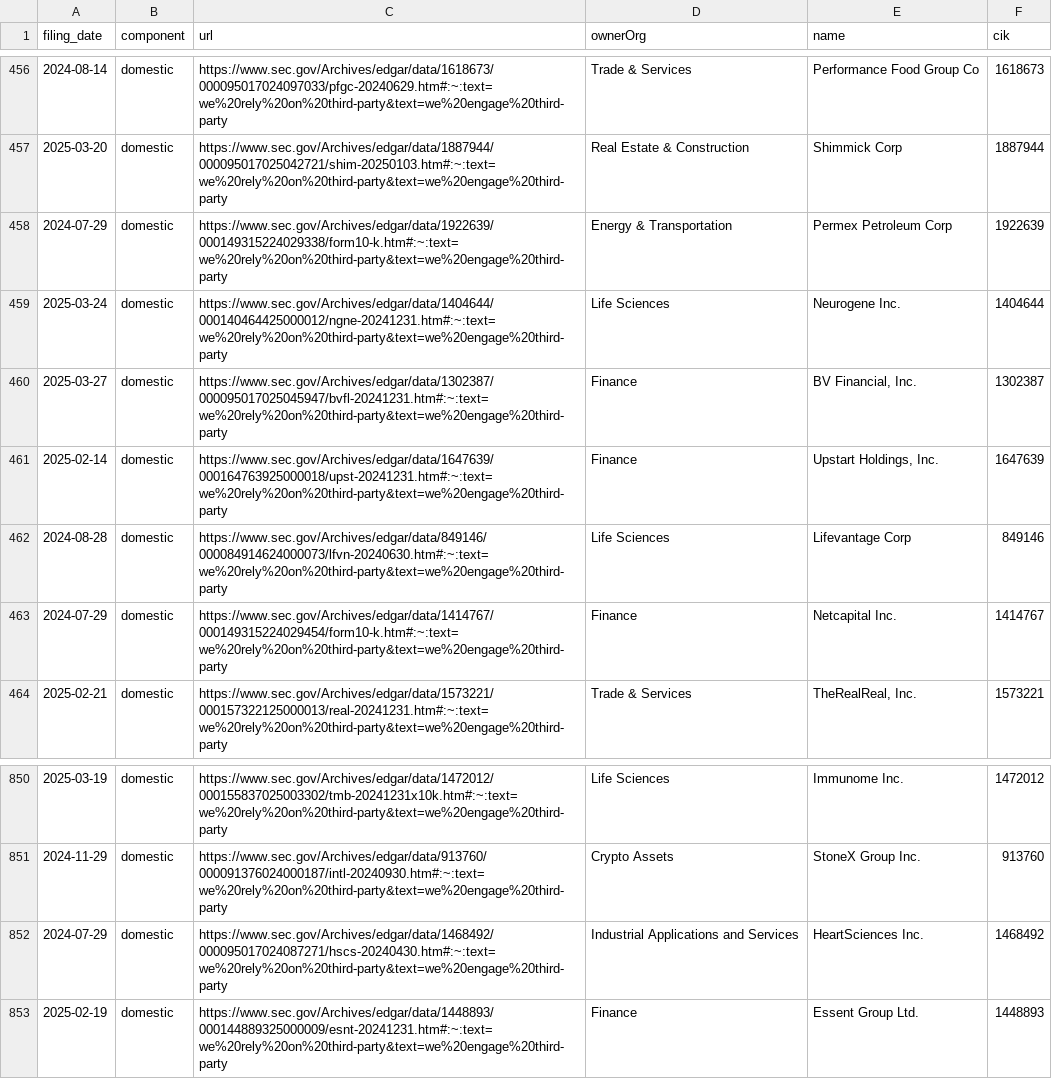
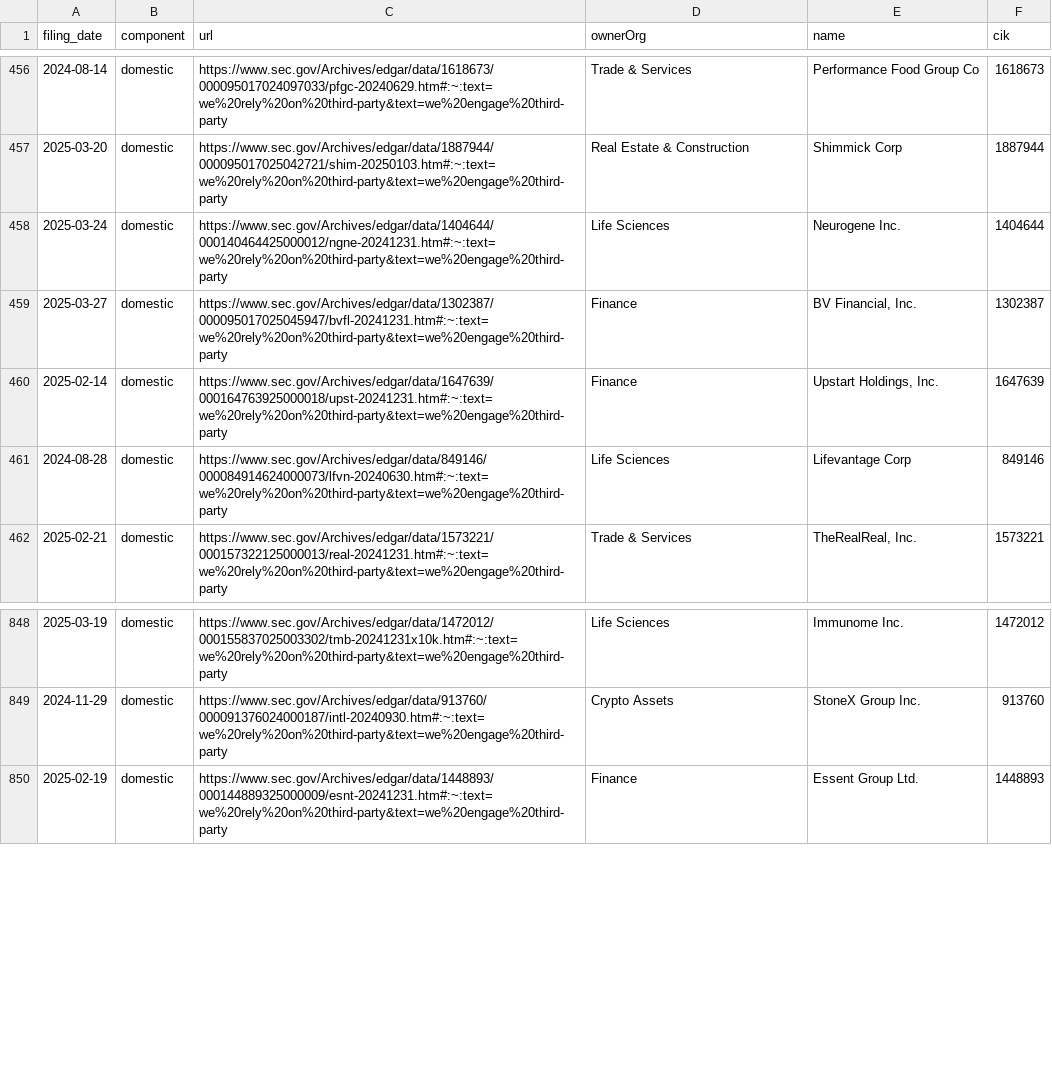
Before and after one commit to jlokos/datamule-indicators, a CSV file: indicators/format1/Market Dynamics/outsourcing/references.csv, drawn as a sheet; only a part is shown, gaps mark what is left out; the diff names each change by its address in the sheet, - before the commit and + after, or states it on an @@ line.

```diff
--- a/indicators/format1/Market Dynamics/outsourcing/references.csv
+++ b/indicators/format1/Market Dynamics/outsourcing/references.csv
-row 458: 2024-07-29 | domestic | https://www.sec.gov/Archives/edgar/data/1922639/000149315224029338/form10-k.htm#:~:text=we%20rely%20on%20third-party&text=we%20engage%20third-party | Energy & Transportation | Permex Petroleum Corp | 1922639
-row 463: 2024-07-29 | domestic | https://www.sec.gov/Archives/edgar/data/1414767/000149315224029454/form10-k.htm#:~:text=we%20rely%20on%20third-party&text=we%20engage%20third-party | Finance | Netcapital Inc. | 1414767
-row 852: 2024-07-29 | domestic | https://www.sec.gov/Archives/edgar/data/1468492/000095017024087271/hscs-20240430.htm#:~:text=we%20rely%20on%20third-party&text=we%20engage%20third-party | Industrial Applications and Services | HeartSciences Inc. | 1468492
```
Also changed, not shown: indicators/format1/Consumer Sentiment/consumer-confidence/references.csv, indicators/format1/Health/health-research/references.csv, 41 other files.
